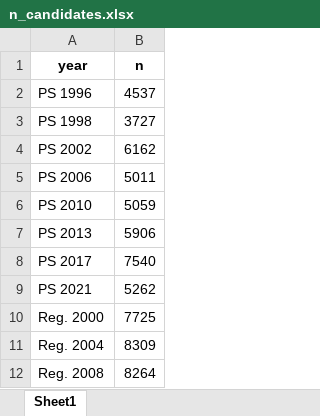
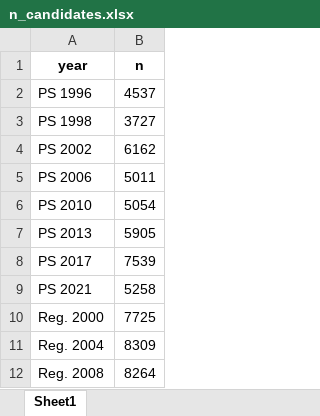
Before and after one commit to skvrnami/ced, an Excel workbook: figs/n_candidates.xlsx, sheet Sheet1, drawn as a sheet; only a part is shown; values as stored, in another font and other column widths than the file's, no borders; the diff covers the shown part only; the diff names each change by its address in the sheet, - before the commit and + after, or states it on an @@ line.

```diff
--- a/figs/n_candidates.xlsx (sheet Sheet1)
+++ b/figs/n_candidates.xlsx (sheet Sheet1)
-B6 (n): 5059
+B6 (n): 5054
-B7 (n): 5906
+B7 (n): 5905
-B8 (n): 7540
+B8 (n): 7539
-B9 (n): 5262
+B9 (n): 5258
```
Also changed, not shown: 11 edited cells elsewhere in this sheet, 4 other files.
